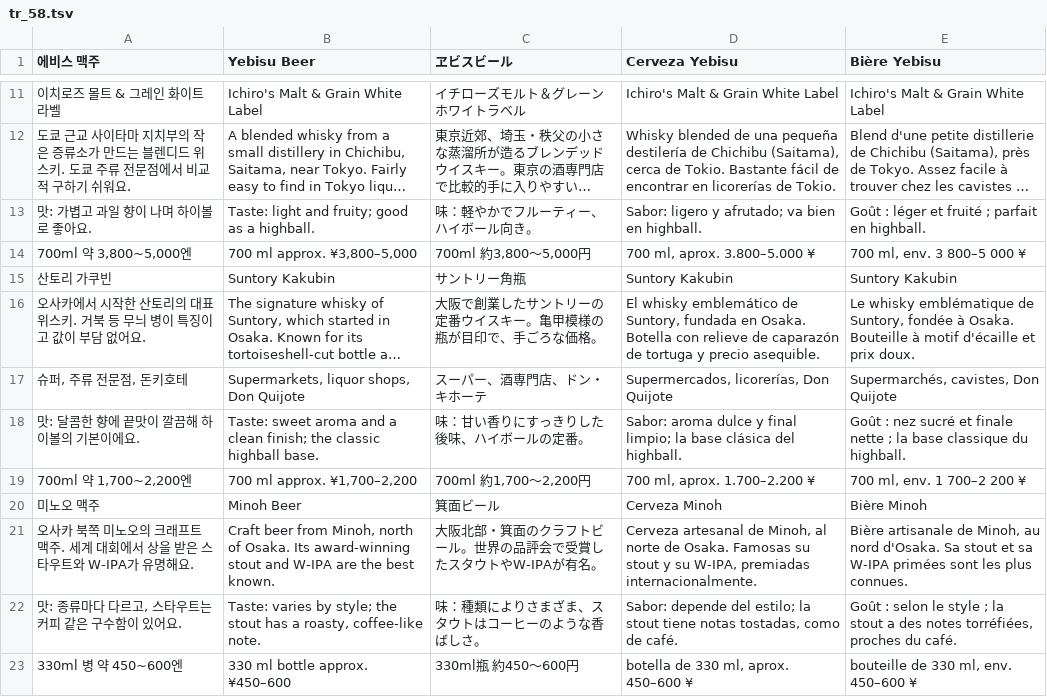
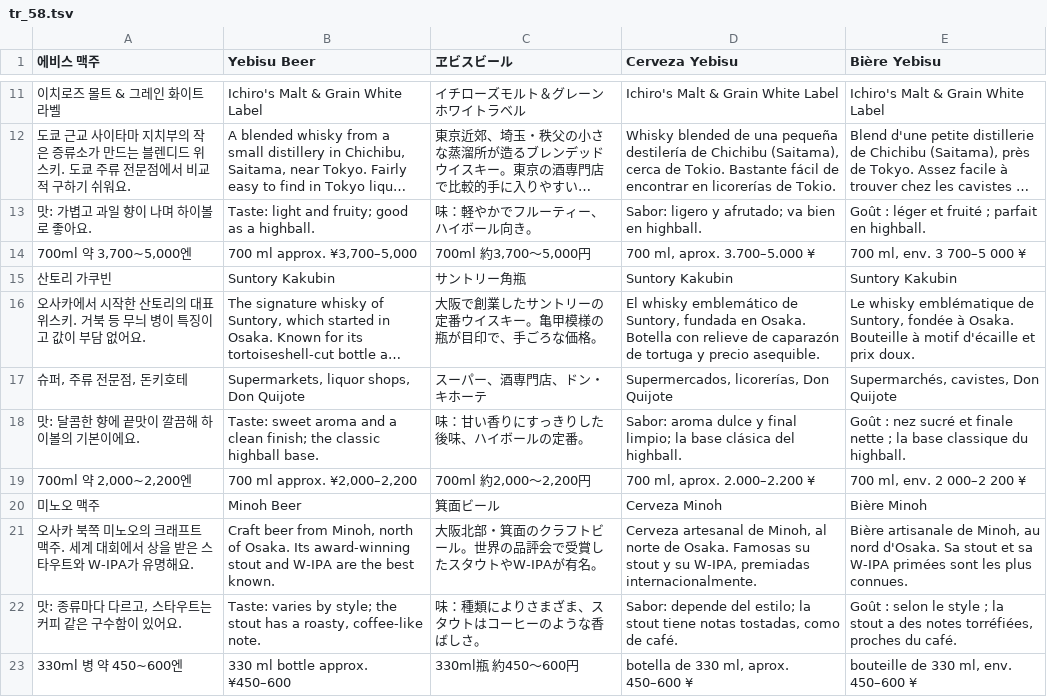
Before and after one commit to ehddud0029-tech/Nihon-Trip, a TSV file: i18n_work/tr_58.tsv, drawn as a sheet; only a part is shown, gaps mark what is left out; long unchanged cells end in ….

```diff
--- a/i18n_work/tr_58.tsv
+++ b/i18n_work/tr_58.tsv
@@ -13,3 +13,3 @@
 맛: 가볍고 과일 향이 나며 하이볼로 좋아요.	Taste: light and fruity; good as a highball.	味：軽やかでフルーティー、ハイボール向き。	Sabor: ligero y afrutado; va bien en highball.	Goût : léger et fruité ; parfait en highball.
-700ml 약 3,800~5,000엔	700 ml approx. ¥3,800–5,000	700ml 約3,800〜5,000円	700 ml, aprox. 3.800–5.000 ¥	700 ml, env. 3 800–5 000 ¥
+700ml 약 3,700~5,000엔	700 ml approx. ¥3,700–5,000	700ml 約3,700〜5,000円	700 ml, aprox. 3.700–5.000 ¥	700 ml, env. 3 700–5 000 ¥
 산토리 가쿠빈	Suntory Kakubin	サントリー角瓶	Suntory Kakubin	Suntory Kakubin
@@ -18,3 +18,3 @@
 맛: 달콤한 향에 끝맛이 깔끔해 하이볼의 기본이에요.	Taste: sweet aroma and a clean finish; the classic highball base.	味：甘い香りにすっきりした後味、ハイボールの定番。	Sabor: aroma dulce y final limpio; la base clásica del highball.	Goût : nez sucré et finale nette ; la base classique du highball.
-700ml 약 1,700~2,200엔	700 ml approx. ¥1,700–2,200	700ml 約1,700〜2,200円	700 ml, aprox. 1.700–2.200 ¥	700 ml, env. 1 700–2 200 ¥
+700ml 약 2,000~2,200엔	700 ml approx. ¥2,000–2,200	700ml 約2,000〜2,200円	700 ml, aprox. 2.000–2.200 ¥	700 ml, env. 2 000–2 200 ¥
 미노오 맥주	Minoh Beer	箕面ビール	Cerveza Minoh	Bière Minoh
```
Also changed, not shown: i18n_work/th_59.tsv, i18n_work/zh_59.tsv, 20 other files.
